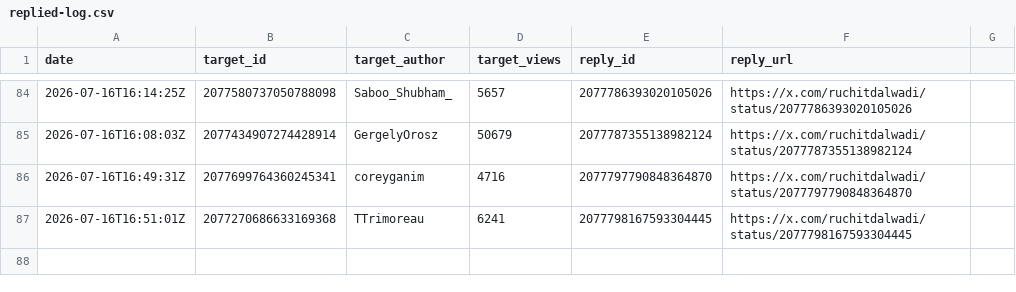
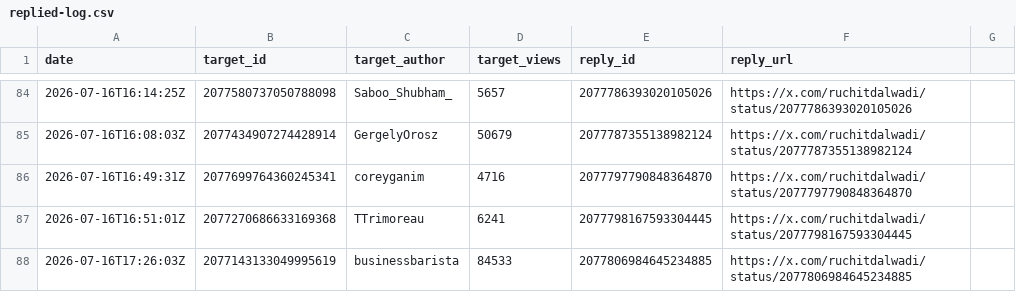
Before and after one commit to Ruchit1395/ruchitdalwadi-com, a CSV file: distribution/first-ten-customers-for-a-b2b-ai-startup/replied-log.csv, drawn as a sheet; only a part is shown, gaps mark what is left out; the diff names each change by its address in the sheet, - before the commit and + after, or states it on an @@ line.

Commit message:
Log July 16 X recovery reply

```diff
--- a/distribution/first-ten-customers-for-a-b2b-ai-startup/replied-log.csv
+++ b/distribution/first-ten-customers-for-a-b2b-ai-startup/replied-log.csv
+row 88: 2026-07-16T17:26:03Z | 2077143133049995619 | businessbarista | 84533 | 2077806984645234885 | https://x.com/ruchitdalwadi/status/2077806984645234885
```
Also changed, not shown: 2 other files.
